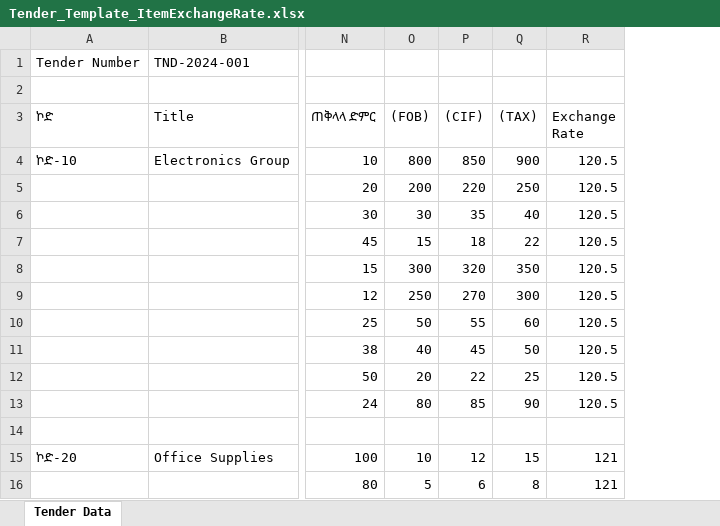
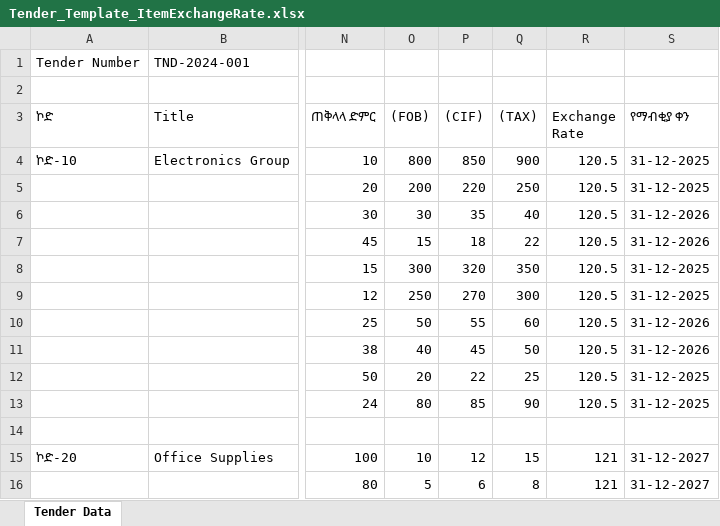
Before and after one commit to 33-44-53/auction, an Excel workbook: Tender_Template_ItemExchangeRate.xlsx, sheet Tender Data, drawn as a sheet; only a part is shown, gaps mark what is left out; values as stored, in another font and other column widths than the file's, no borders; the diff names each change by its address in the sheet, - before the commit and + after, or states it on an @@ line.

Commit message:
Add expireDate column to items

```diff
--- a/Tender_Template_ItemExchangeRate.xlsx (sheet Tender Data)
+++ b/Tender_Template_ItemExchangeRate.xlsx (sheet Tender Data)
+column S (የማብቂያ ቀን), rows 4-16: 31-12-2025 | 31-12-2025 | 31-12-2026 | 31-12-2026 | 31-12-2025 | 31-12-2025 | 31-12-2026 | 31-12-2026 | 31-12-2025 | 31-12-2025 |  | 31-12-2027 | 31-12-2027
```
Also changed, not shown: 7 other files.
